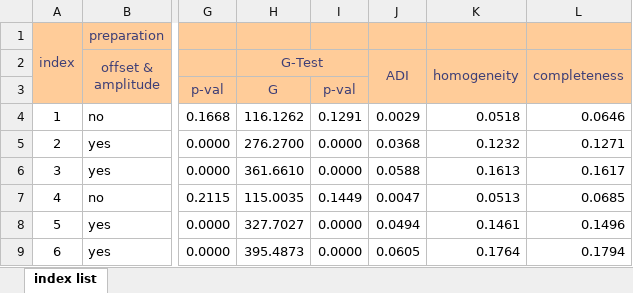
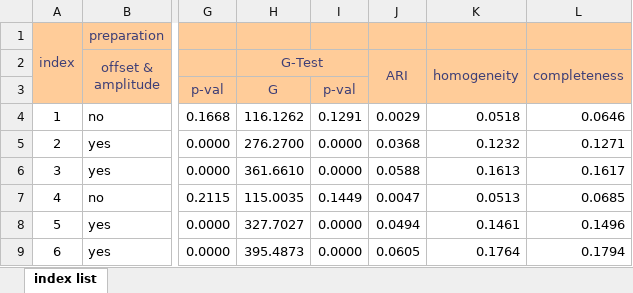
Before and after one commit to Donaldidus/Stockanalysis, an Excel workbook: results/master_list.xlsx, sheet index list, drawn as a sheet; only a part is shown, gaps mark what is left out; values as stored, in another font and other column widths than the file's, no borders; the diff names each change by its address in the sheet, - before the commit and + after, or states it on an @@ line.

```diff
--- a/results/master_list.xlsx (sheet index list)
+++ b/results/master_list.xlsx (sheet index list)
-J2: ADI
+J2: ARI
```
Also changed, not shown: 1 other file.
